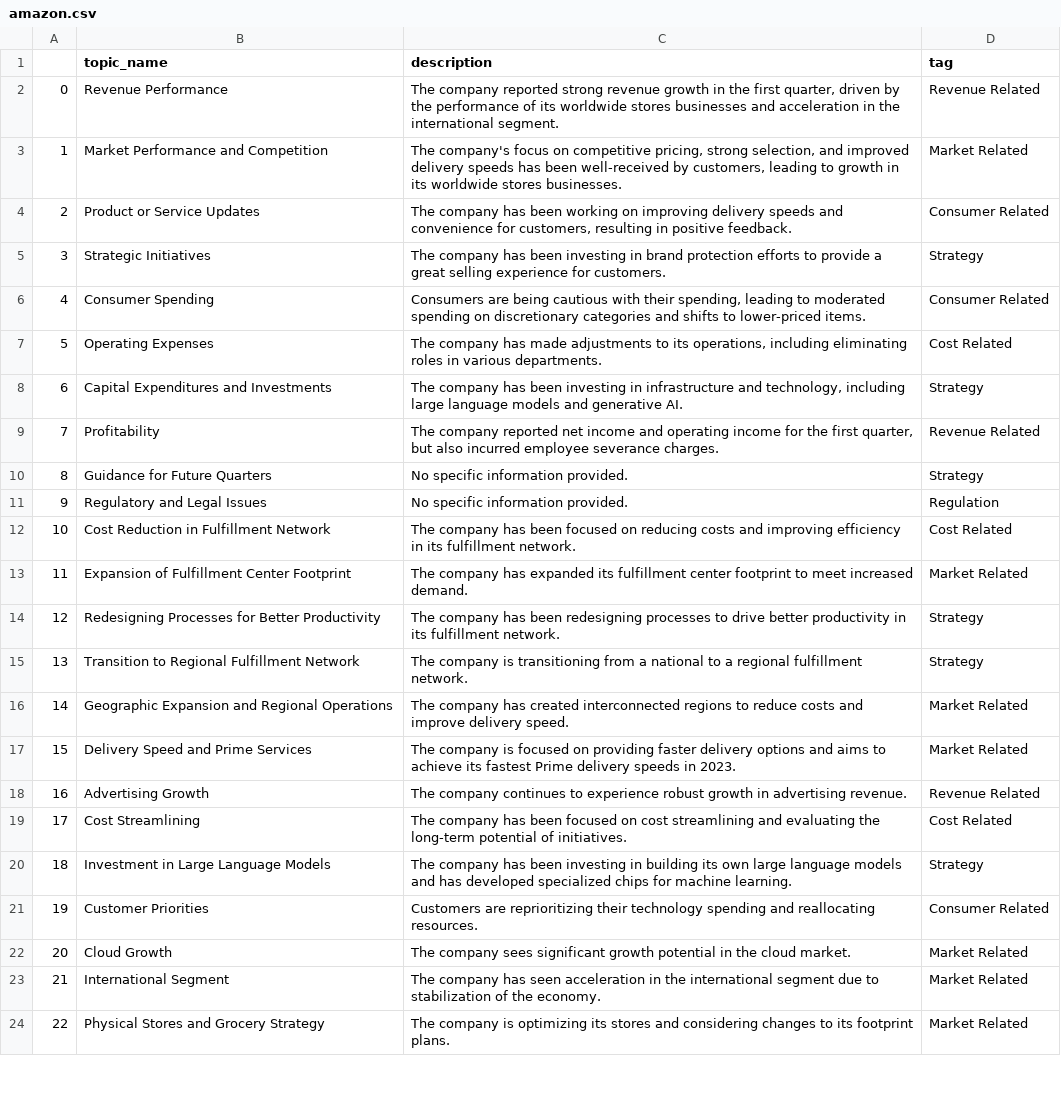
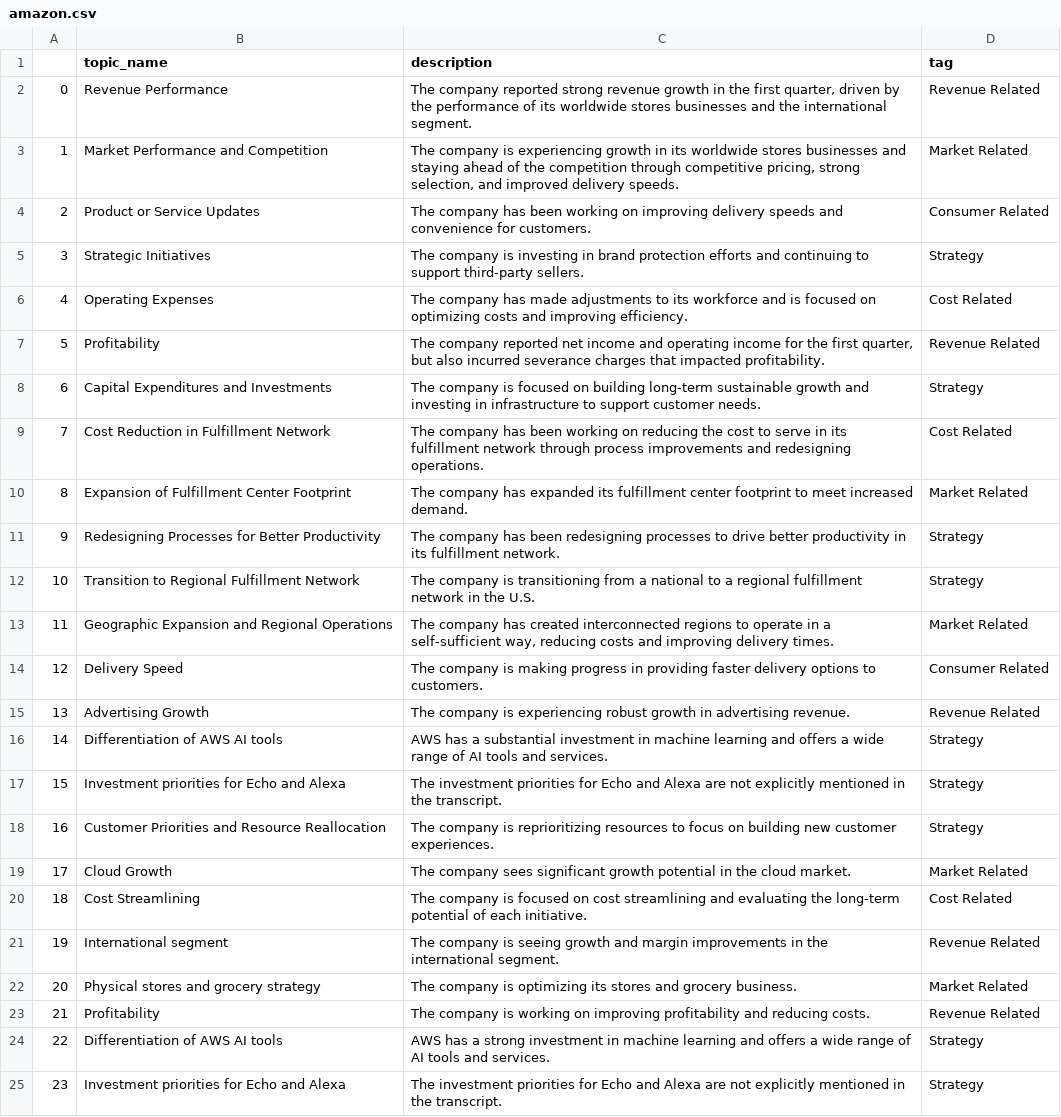
Before and after one commit to jingstat/llm_summary, a CSV file: amazon.csv, drawn as a sheet; only a part is shown; removed rows and columns are numbered as before the commit, all else as after; the diff covers the shown part only; the diff names each change by its address in the sheet, - before the commit and + after, or states it on an @@ line.

```diff
--- a/amazon.csv
+++ b/amazon.csv
-C2 (description): …businesses and acceleration in the international…
+C2 (description): …businesses and the international…
-C3 (description): The company's focus on competitive pricing, strong selection, and improved delivery speeds has been well-received by customers, leading to growth in its worldwide stores businesses.
+C3 (description): The company is experiencing growth in its worldwide stores businesses and staying ahead of the competition through competitive pricing, strong selection, and improved delivery speeds.
-C4 (description): …convenience for customers, resulting in positive feedback.
+C4 (description): …convenience for customers.
-C5 (description): The company has been investing in brand protection efforts to provide a great selling experience for customers.
+C5 (description): The company is investing in brand protection efforts and continuing to support third-party sellers.
-row 6: 4 | Consumer Spending | Consumers are being cautious with their spending, leading to moderated spending on discretionary categories and shifts to lower-priced items. | Consumer Related
@@ column A renumbered from row 6 down @@
-C6 (description): …to its operations, including eliminating roles in various departments.
+C6 (description): …to its workforce and is focused on optimizing costs and improving efficiency.
-row 8: 6 | Capital Expenditures and Investments | The company has been investing in infrastructure and technology, including large language models and generative AI. | Strategy
-C7 (description): …also incurred employee severance charges.
+C7 (description): …also incurred severance charges that impacted profitability.
-row 10: 8 | Guidance for Future Quarters | No specific information provided. | Strategy
-row 11: 9 | Regulatory and Legal Issues | No specific information provided. | Regulation
+row 8: 6 | Capital Expenditures and Investments | The company is focused on building long-term sustainable growth and investing in infrastructure to support customer needs. | Strategy
-C9 (description): …has been focused on reducing costs and improving efficiency in its fulfillment network.
+C9 (description): …has been working on reducing the cost to serve in its fulfillment network through process improvements and redesigning operations.
-C12 (description): …regional fulfillment network.
+C12 (description): …regional fulfillment network in the U.S.
-C13 (description): …regions to reduce costs and improve delivery speed.
+C13 (description): …regions to operate in a self-sufficient way, reducing costs and improving delivery times.
-row 17: 15 | Delivery Speed and Prime Services | The company is focused on providing faster delivery options and aims to achieve its fastest Prime delivery speeds in 2023. | Market Related
+row 14: 12 | Delivery Speed | The company is making progress in providing faster delivery options to customers. | Consumer Related
-C15 (description): The company continues to experience robust growth…
+C15 (description): The company is experiencing robust growth…
-row 19: 17 | Cost Streamlining | The company has been focused on cost streamlining and evaluating the long-term potential of initiatives. | Cost Related
+row 16: 14 | Differentiation of AWS AI tools | AWS has a substantial investment in machine learning and offers a wide range of AI tools and services. | Strategy
-B17 (topic_name): Investment in Large Language Models
+B17 (topic_name): Investment priorities for Echo and Alexa
-C17 (description): The company has been investing in building its own large language models and has developed specialized chips for machine learning.
+C17 (description): The investment priorities for Echo and Alexa are not explicitly mentioned in the transcript.
-row 21: 19 | Customer Priorities | Customers are reprioritizing their technology spending and reallocating resources. | Consumer Related
+row 18: 16 | Customer Priorities and Resource Reallocation | The company is reprioritizing resources to focus on building new customer experiences. | Strategy
-row 23: 21 | International Segment | The company has seen acceleration in the international segment due to stabilization of the economy. | Market Related
+row 20: 18 | Cost Streamlining | The company is focused on cost streamlining and evaluating the long-term potential of each initiative. | Cost Related
+row 21: 19 | International segment | The company is seeing growth and margin improvements in the international segment. | Revenue Related
-B22 (topic_name): Physical Stores and Grocery Strategy
+B22 (topic_name): Physical stores and grocery strategy
-C22 (description): …stores and considering changes to its footprint plans.
+C22 (description): …stores and grocery business.
+row 23: 21 | Profitability | The company is working on improving profitability and reducing costs. | Revenue Related
+row 24: 22 | Differentiation of AWS AI tools | AWS has a strong investment in machine learning and offers a wide range of AI tools and services. | Strategy
+row 25: 23 | Investment priorities for Echo and Alexa | The investment priorities for Echo and Alexa are not explicitly mentioned in the transcript. | Strategy
```
Also changed, not shown: 4 removed rows and 5 edited cells elsewhere in this file, 16 other files.
